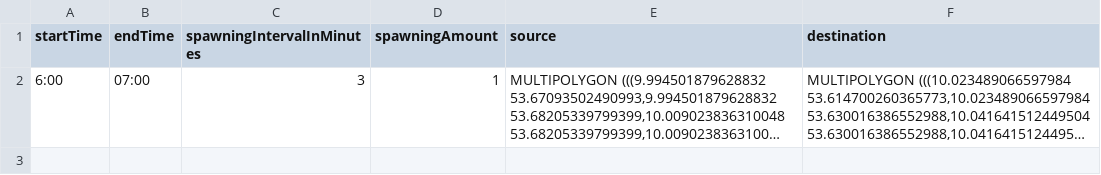
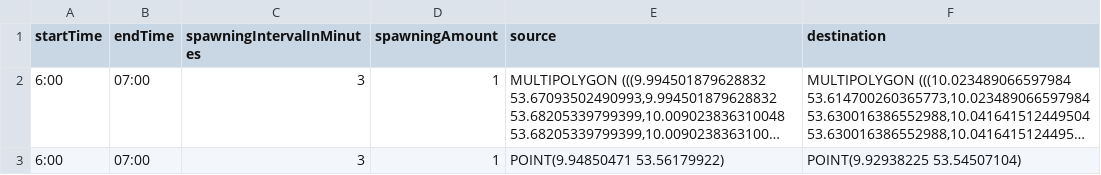
Before and after one commit to MARS-Group-HAW/model-soh, a CSV file: SOHBusBox/Resources/passenger_traveler_schedule.csv, drawn as a sheet; long unchanged cells end in …; the diff names each change by its address in the sheet, - before the commit and + after, or states it on an @@ line.

Commit message:
Add passengers that would actually take a bus

```diff
--- a/SOHBusBox/Resources/passenger_traveler_schedule.csv
+++ b/SOHBusBox/Resources/passenger_traveler_schedule.csv
+row 3: 6:00 | 07:00 | 3 | 1 | POINT(9.94850471 53.56179922) | POINT(9.92938225 53.54507104)
```
